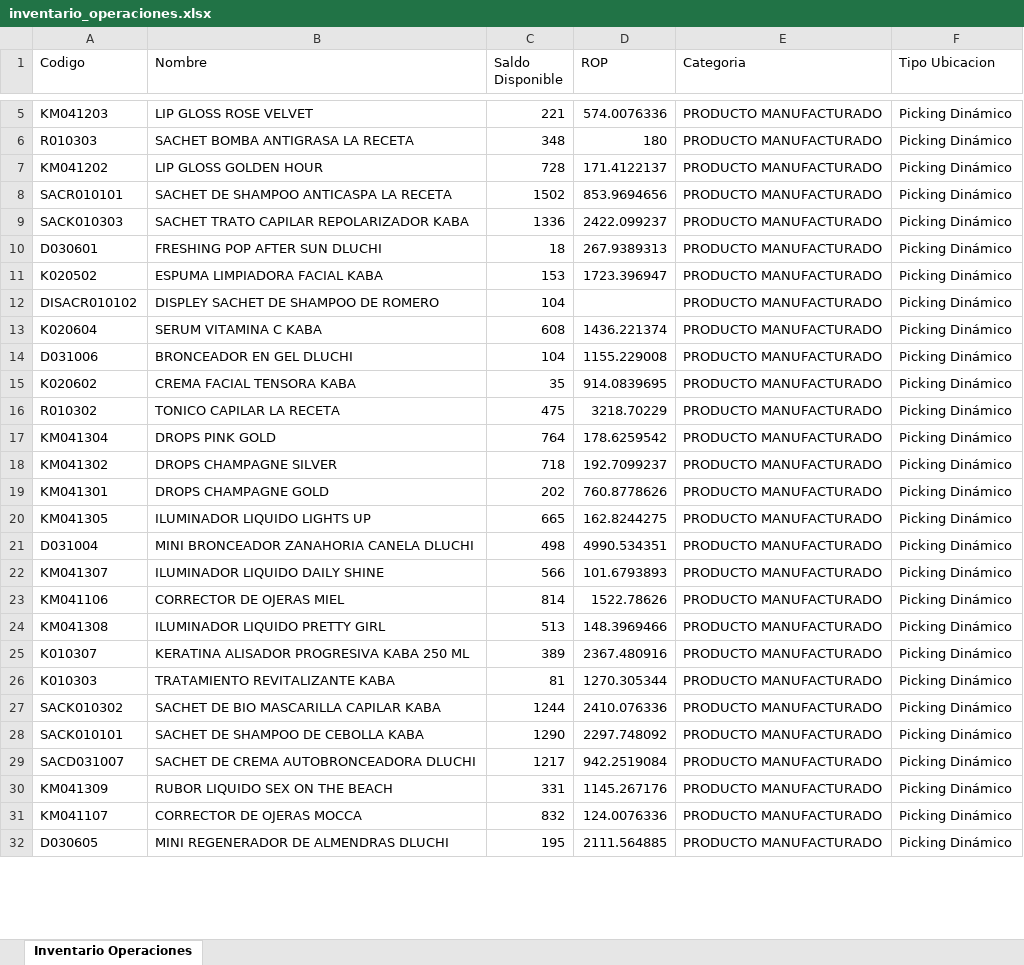
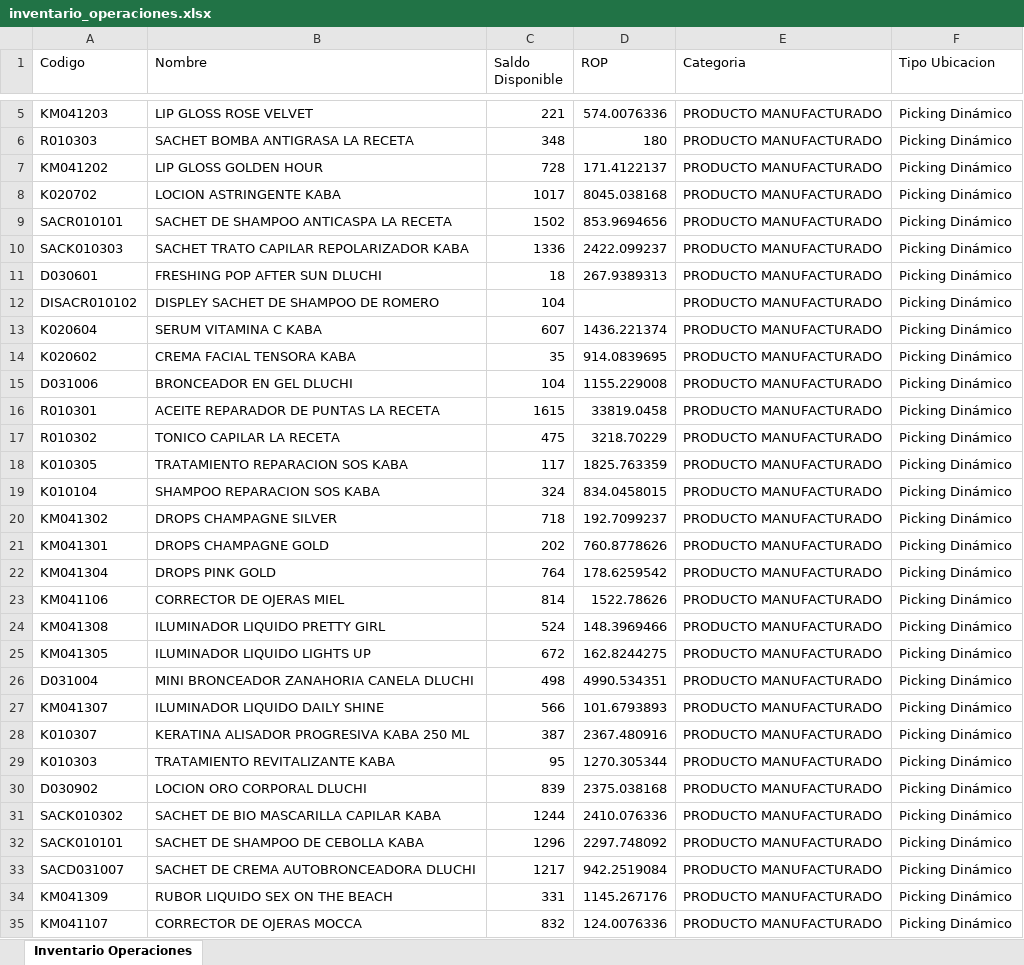
Before and after one commit to gaduqueja07/dashboard-dluchi, an Excel workbook: inventario_operaciones.xlsx, sheet Inventario Operaciones, drawn as a sheet; only a part is shown, gaps mark what is left out; the shorter side is filled out with more unchanged rows; values as stored, in another font and other column widths than the file's, no borders; removed rows and columns are numbered as before the commit, all else as after; the diff covers the shown part only; the diff names each change by its address in the sheet, - before the commit and + after, or states it on an @@ line.

Commit message:
Actualizar inventario_operaciones.xlsx (solo-inventario) - 2026-11-25 12:00

```diff
--- a/inventario_operaciones.xlsx (sheet Inventario Operaciones)
+++ b/inventario_operaciones.xlsx (sheet Inventario Operaciones)
+row 8: K020702 | LOCION ASTRINGENTE KABA | 1017 | 8045.038168 | PRODUCTO MANUFACTURADO | Picking Dinámico
-row 11: K020502 | ESPUMA LIMPIADORA FACIAL KABA | 153 | 1723.396947 | PRODUCTO MANUFACTURADO | Picking Dinámico
-C13 (Saldo Disponible): 608
+C13 (Saldo Disponible): 607
@@ row 14 moved to row 15: D031006 @@
+row 16: R010301 | ACEITE REPARADOR DE PUNTAS LA RECETA | 1615 | 33819.0458 | PRODUCTO MANUFACTURADO | Picking Dinámico
+row 18: K010305 | TRATAMIENTO REPARACION SOS KABA | 117 | 1825.763359 | PRODUCTO MANUFACTURADO | Picking Dinámico
+row 19: K010104 | SHAMPOO REPARACION SOS KABA | 324 | 834.0458015 | PRODUCTO MANUFACTURADO | Picking Dinámico
@@ row 17 moved to row 22: KM041304 @@
+row 24: KM041308 | ILUMINADOR LIQUIDO PRETTY GIRL | 524 | 148.3969466 | PRODUCTO MANUFACTURADO | Picking Dinámico
-C25 (Saldo Disponible): 665
+C25 (Saldo Disponible): 672
-row 24: KM041308 | ILUMINADOR LIQUIDO PRETTY GIRL | 513 | 148.3969466 | PRODUCTO MANUFACTURADO | Picking Dinámico
-C28 (Saldo Disponible): 389
+C28 (Saldo Disponible): 387
-C29 (Saldo Disponible): 81
+C29 (Saldo Disponible): 95
+row 30: D030902 | LOCION ORO CORPORAL DLUCHI | 839 | 2375.038168 | PRODUCTO MANUFACTURADO | Picking Dinámico
-C32 (Saldo Disponible): 1290
+C32 (Saldo Disponible): 1296
```
Also changed, not shown: 45 added rows, 48 removed rows, 421 moved rows and 73 edited cells elsewhere in this sheet.
